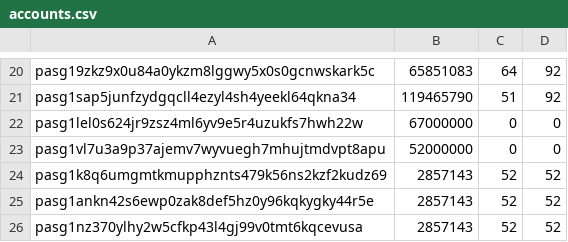
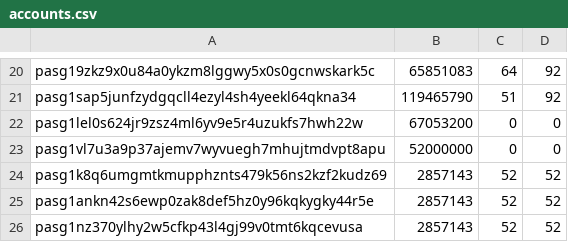
Before and after one commit to envadiv/mainnet, a CSV file: accounts.csv, drawn as a sheet; only a part is shown, gaps mark what is left out.

```diff
--- a/accounts.csv
+++ b/accounts.csv
@@ -21,3 +21,3 @@ pasg19zkz9x0u84a0ykzm8lggwy5x0s0gcnwskark5c,65851083,64,92
 pasg1sap5junfzydgqcll4ezyl4sh4yeekl64qkna34,119465790,51,92
-pasg1lel0s624jr9zsz4ml6yv9e5r4uzukfs7hwh22w,67000000,0,0
+pasg1lel0s624jr9zsz4ml6yv9e5r4uzukfs7hwh22w,67053200,0,0
 pasg1vl7u3a9p37ajemv7wyvuegh7mhujtmdvpt8apu,52000000,0,0
```
Also changed, not shown: 2 other files.
